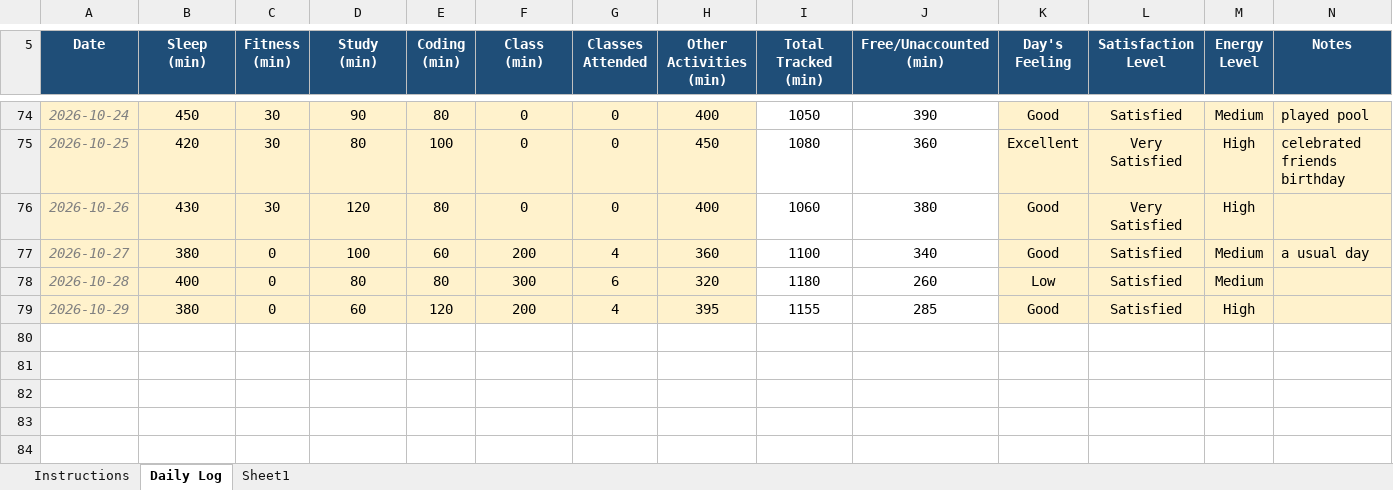
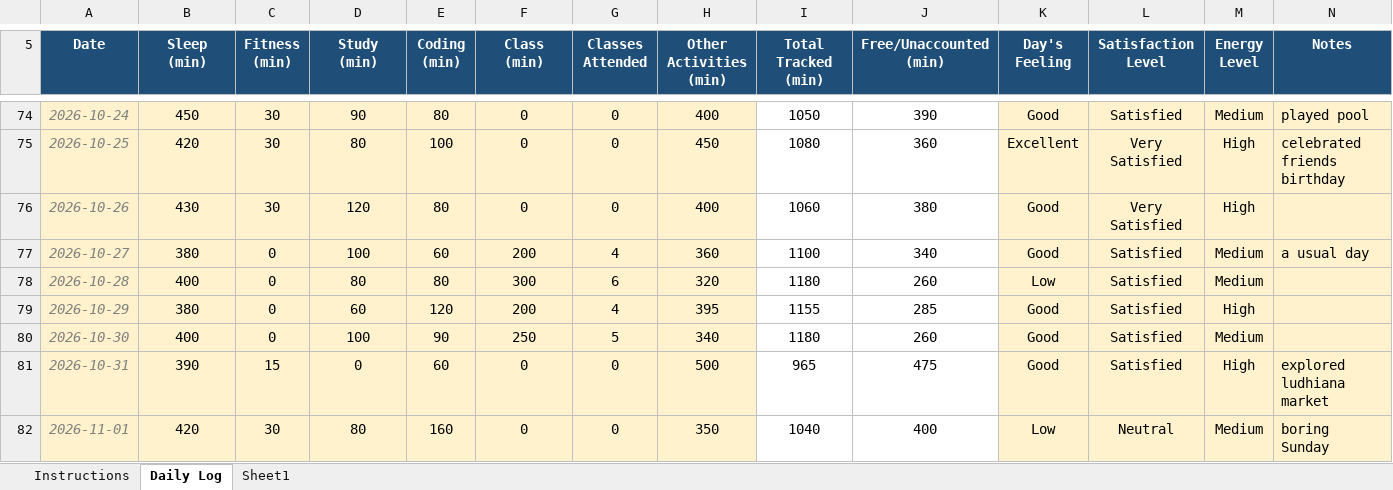
Before and after one commit to joshimehul859/CAP-776, an Excel workbook: 12625080.xlsx, sheet Daily Log, drawn as a sheet; only a part is shown, gaps mark what is left out; values as stored, in another font and other column widths than the file's, no borders; conditional formats not drawn; the diff names each change by its address in the sheet, - before the commit and + after, or states it on an @@ line.

Commit message:
commit

```diff
--- a/12625080.xlsx (sheet Daily Log)
+++ b/12625080.xlsx (sheet Daily Log)
+row 80: 2026-10-30 | 400 | 0 | 100 | 90 | 250 | 5 | 340 | 1180 | 260 | Good | Satisfied | Medium
+row 81: 2026-10-31 | 390 | 15 | 0 | 60 | 0 | 0 | 500 | 965 | 475 | Good | Satisfied | High | explored ludhiana market
+row 82: 2026-11-01 | 420 | 30 | 80 | 160 | 0 | 0 | 350 | 1040 | 400 | Low | Neutral | Medium | boring Sunday
```
